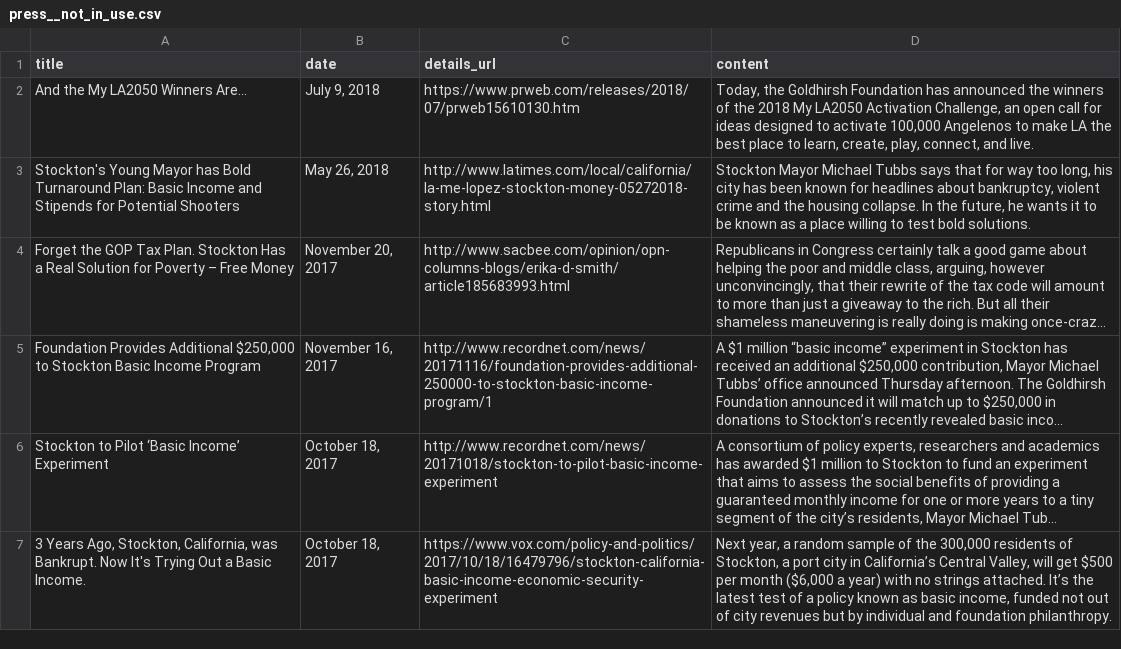
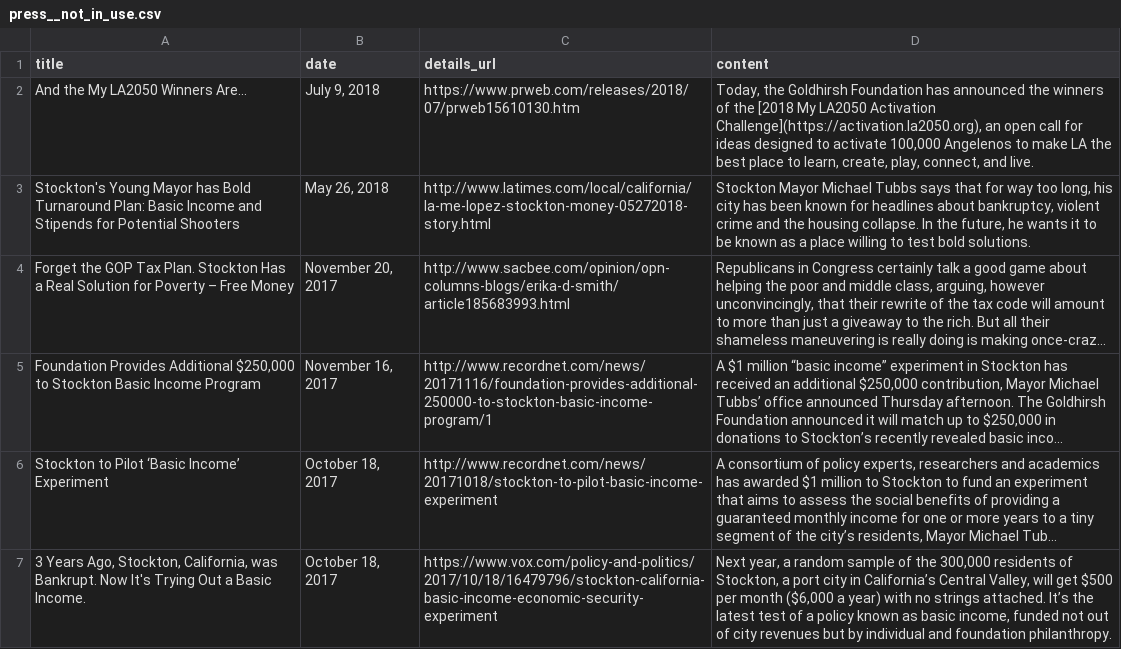
Before and after one commit to la2050/goldhirshfoundation, a CSV file: _data/press__not_in_use.csv, drawn as a sheet; only a part is shown; long unchanged cells end in ….

```diff
--- a/_data/press__not_in_use.csv
+++ b/_data/press__not_in_use.csv
@@ -1,3 +1,3 @@
 title,date,details_url,content
-And the My LA2050 Winners Are...,"July 9, 2018",https://www.prweb.com/releases/2018/07/prweb15610130.htm,"Today, the Goldhirsh Foundation has announced the winners of the 2018 My LA2050 Activation Challenge, an open call for ideas designed to activate 100,000 Angelenos to make LA the best place to learn, create, play, connect, and live."
+And the My LA2050 Winners Are...,"July 9, 2018",https://www.prweb.com/releases/2018/07/prweb15610130.htm,"Today, the Goldhirsh Foundation has announced the winners of the [2018 My LA2050 Activation Challenge](https://activation.la2050.org), an open call for ideas designed to activate 100,000 Angelenos to make LA the best place to learn, create, play, connect, and live."
 Stockton's Young Mayor has Bold Turnaround Plan: Basic Income and Stipends for Potential Shooters,"May 26, 2018",http://www.latimes.com/local/california/la-me-lopez-stockton-money-05272018-story.html,"Stockton Mayor Michael Tubbs says that for way too long, his city has been known for headlines about bankruptcy, violent crime and the housing collapse. In the future, he wants it to be known as a place willing to test bold solutions."
```
Also changed, not shown: _data/capital__not_in_use.csv, _data/initiatives__not_in_use.csv, 8 other files.
